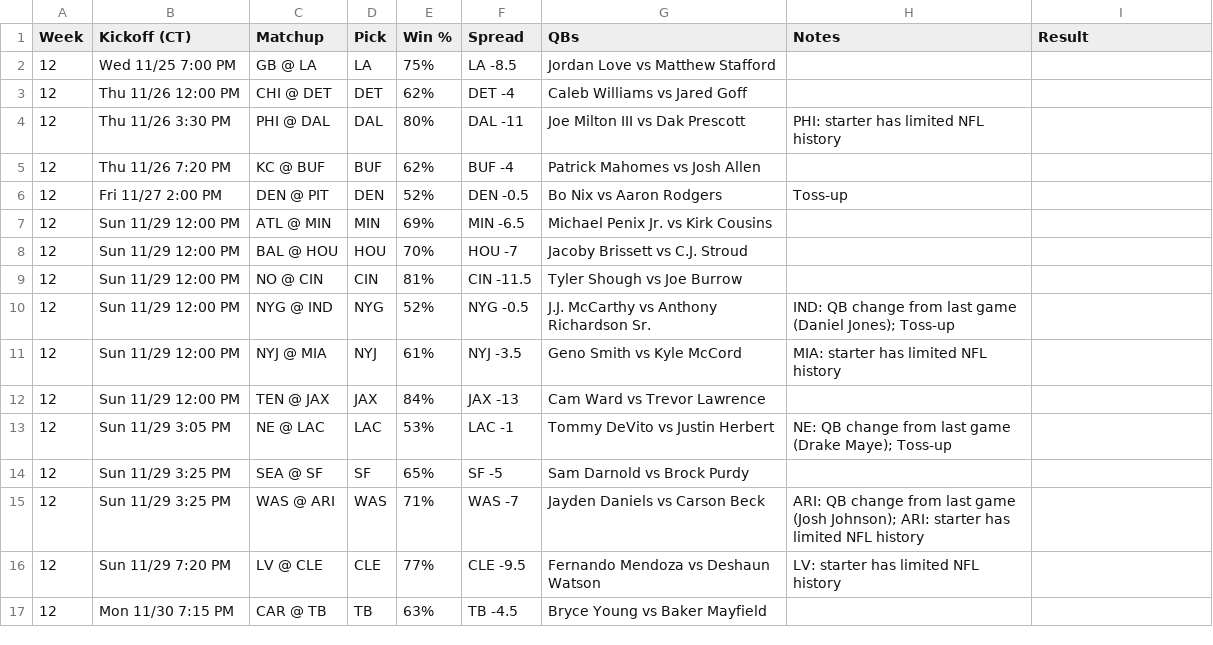
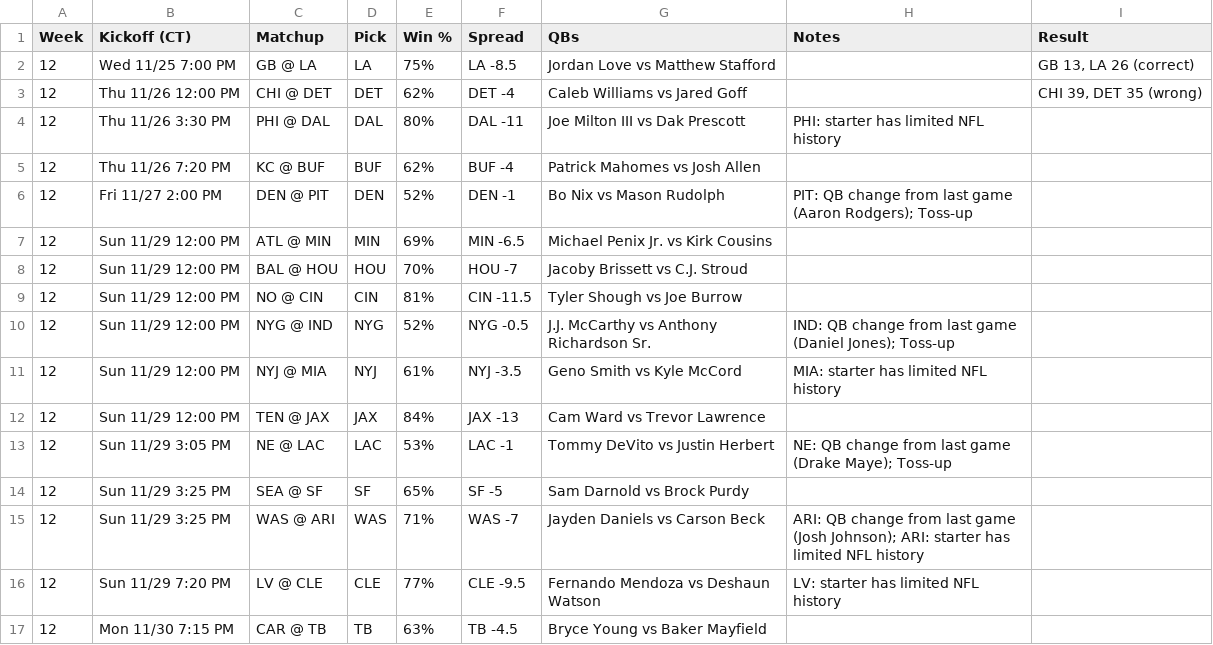
Before and after one commit to murphyryan625/nfl-predictor, a CSV file: site/data/picks.csv, drawn as a sheet.

```diff
--- a/site/data/picks.csv
+++ b/site/data/picks.csv
@@ -1,7 +1,7 @@
 Week,Kickoff (CT),Matchup,Pick,Win %,Spread,QBs,Notes,Result
-12,Wed 11/25 7:00 PM,GB @ LA,LA,75%,LA -8.5,Jordan Love vs Matthew Stafford,,
-12,Thu 11/26 12:00 PM,CHI @ DET,DET,62%,DET -4,Caleb Williams vs Jared Goff,,
+12,Wed 11/25 7:00 PM,GB @ LA,LA,75%,LA -8.5,Jordan Love vs Matthew Stafford,,"GB 13, LA 26 (correct)"
+12,Thu 11/26 12:00 PM,CHI @ DET,DET,62%,DET -4,Caleb Williams vs Jared Goff,,"CHI 39, DET 35 (wrong)"
 12,Thu 11/26 3:30 PM,PHI @ DAL,DAL,80%,DAL -11,Joe Milton III vs Dak Prescott,PHI: starter has limited NFL history,
 12,Thu 11/26 7:20 PM,KC @ BUF,BUF,62%,BUF -4,Patrick Mahomes vs Josh Allen,,
-12,Fri 11/27 2:00 PM,DEN @ PIT,DEN,52%,DEN -0.5,Bo Nix vs Aaron Rodgers,Toss-up,
+12,Fri 11/27 2:00 PM,DEN @ PIT,DEN,52%,DEN -1,Bo Nix vs Mason Rudolph,PIT: QB change from last game (Aaron Rodgers); Toss-up,
 12,Sun 11/29 12:00 PM,ATL @ MIN,MIN,69%,MIN -6.5,Michael Penix Jr. vs Kirk Cousins,,
```
Also changed, not shown: data/clv_odds_snapshots.csv, data/clv_picks.csv, 6 other files.
